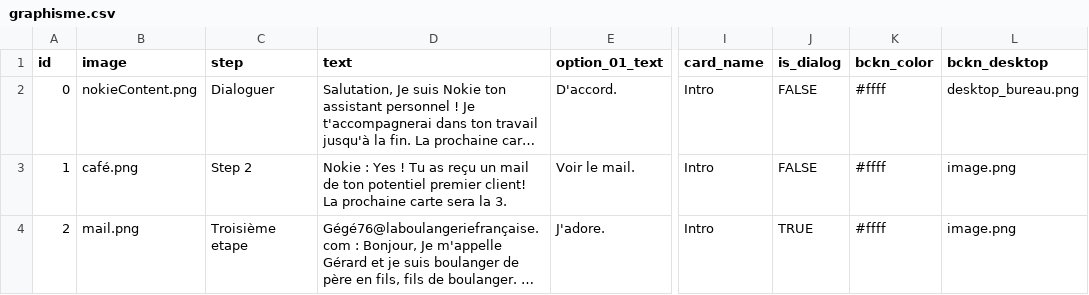
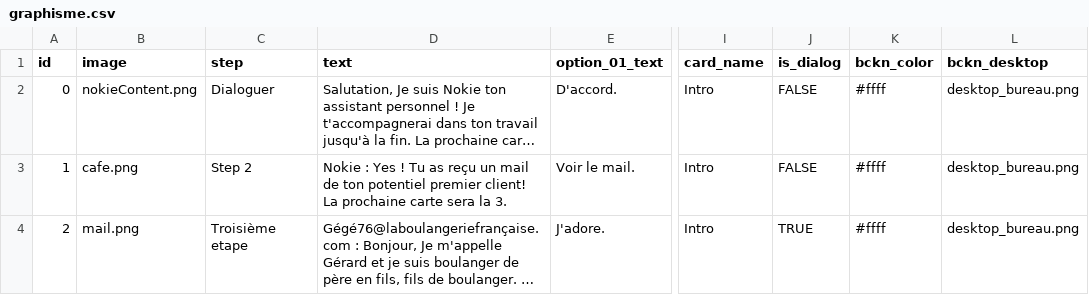
Before and after one commit to eikonlab/nokie, a CSV file: src/data/graphisme.csv, drawn as a sheet; only a part is shown, gaps mark what is left out; long unchanged cells end in …; the diff names each change by its address in the sheet, - before the commit and + after, or states it on an @@ line.

Commit message:
html-logic: little adjustments

```diff
--- a/src/data/graphisme.csv
+++ b/src/data/graphisme.csv
-B3 (image): café.png
+B3 (image): cafe.png
-L3:L4 (bckn_desktop): image.png
+L3:L4 (bckn_desktop): desktop_bureau.png
```
